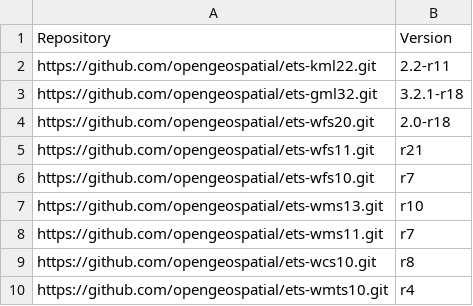
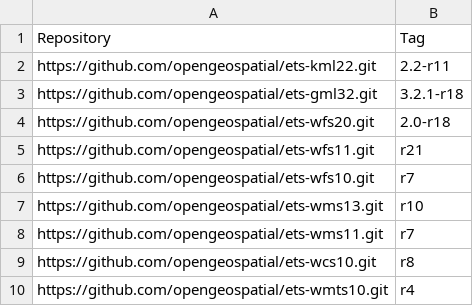
Before and after one commit to Rhynchocephale/ets-resources-plus-custom, a CSV file: src/main/config/ctl-scripts-release.csv, drawn as a sheet.

Commit message:
Update CSV header field

```diff
--- a/src/main/config/ctl-scripts-release.csv
+++ b/src/main/config/ctl-scripts-release.csv
@@ -1,2 +1,2 @@
-Repository,Version
+Repository,Tag
 https://github.com/opengeospatial/ets-kml22.git,2.2-r11
```
